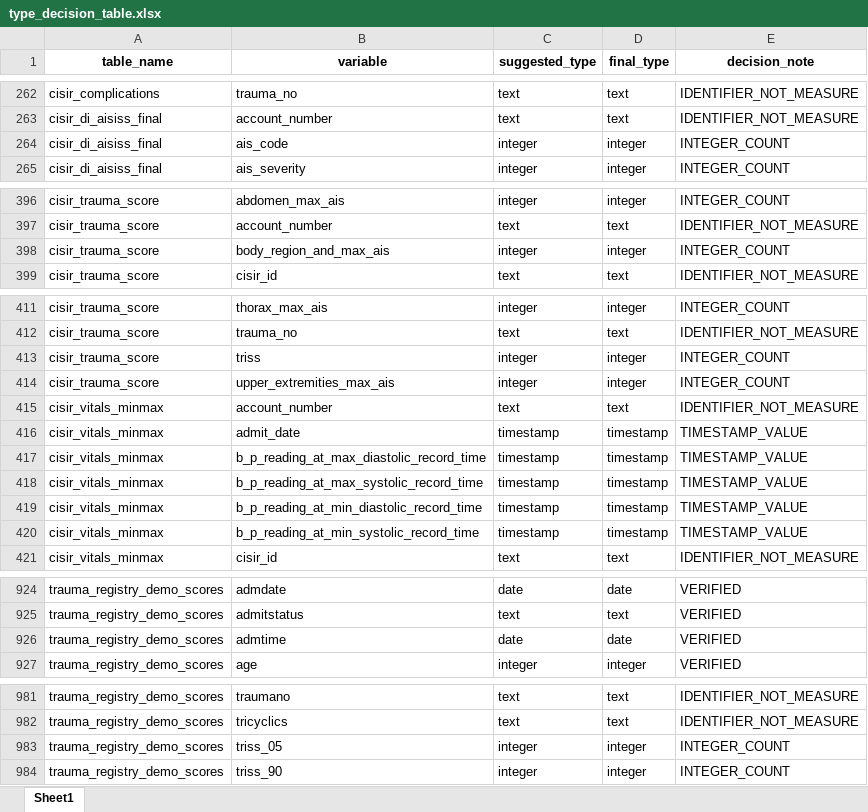
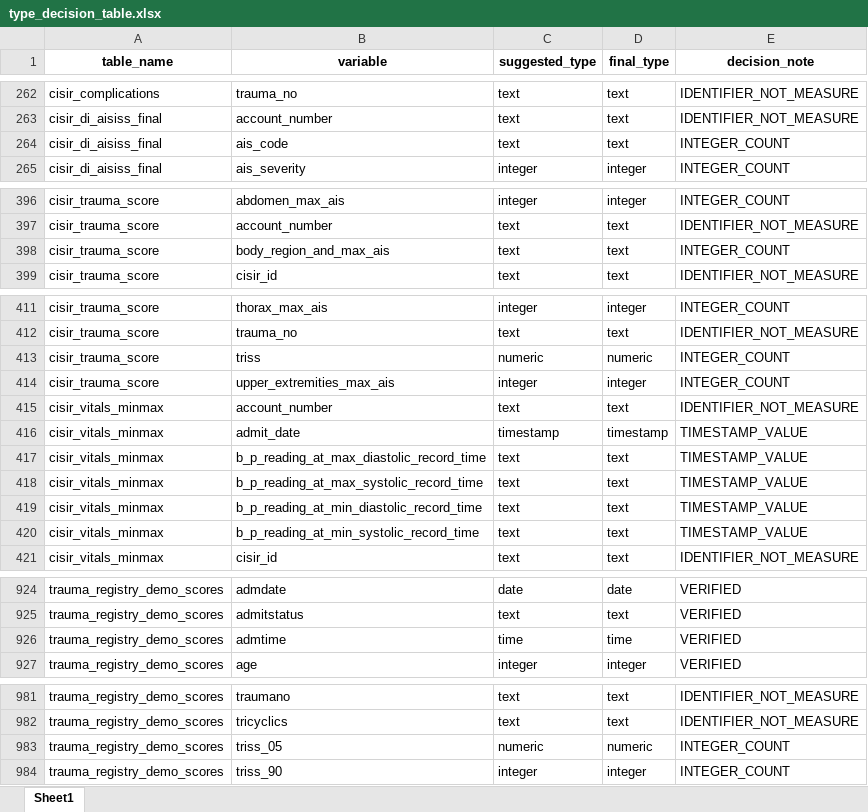
Before and after one commit to NBrittonPhD/pulse-pipeline, an Excel workbook: reference/type_decisions/type_decision_table.xlsx, sheet Sheet1, drawn as a sheet; only a part is shown, gaps mark what is left out; values as stored, in another font and other column widths than the file's, no borders; the diff covers the shown part only; the diff names each change by its address in the sheet, - before the commit and + after, or states it on an @@ line.

```diff
--- a/reference/type_decisions/type_decision_table.xlsx (sheet Sheet1)
+++ b/reference/type_decisions/type_decision_table.xlsx (sheet Sheet1)
-C264 (suggested_type): integer
+C264 (suggested_type): text
-D264 (final_type): integer
+D264 (final_type): text
-C398 (suggested_type): integer
+C398 (suggested_type): text
-D398 (final_type): integer
+D398 (final_type): text
-C413 (suggested_type): integer
+C413 (suggested_type): numeric
-D413 (final_type): integer
+D413 (final_type): numeric
-C417:C420 (suggested_type): timestamp
+C417:C420 (suggested_type): text
-D417:D420 (final_type): timestamp
+D417:D420 (final_type): text
-C926 (suggested_type): date
+C926 (suggested_type): time
-D926 (final_type): date
+D926 (final_type): time
-C983 (suggested_type): integer
+C983 (suggested_type): numeric
-D983 (final_type): integer
+D983 (final_type): numeric
```
Also changed, not shown: 30 edited cells elsewhere in this sheet, 4 other files.
